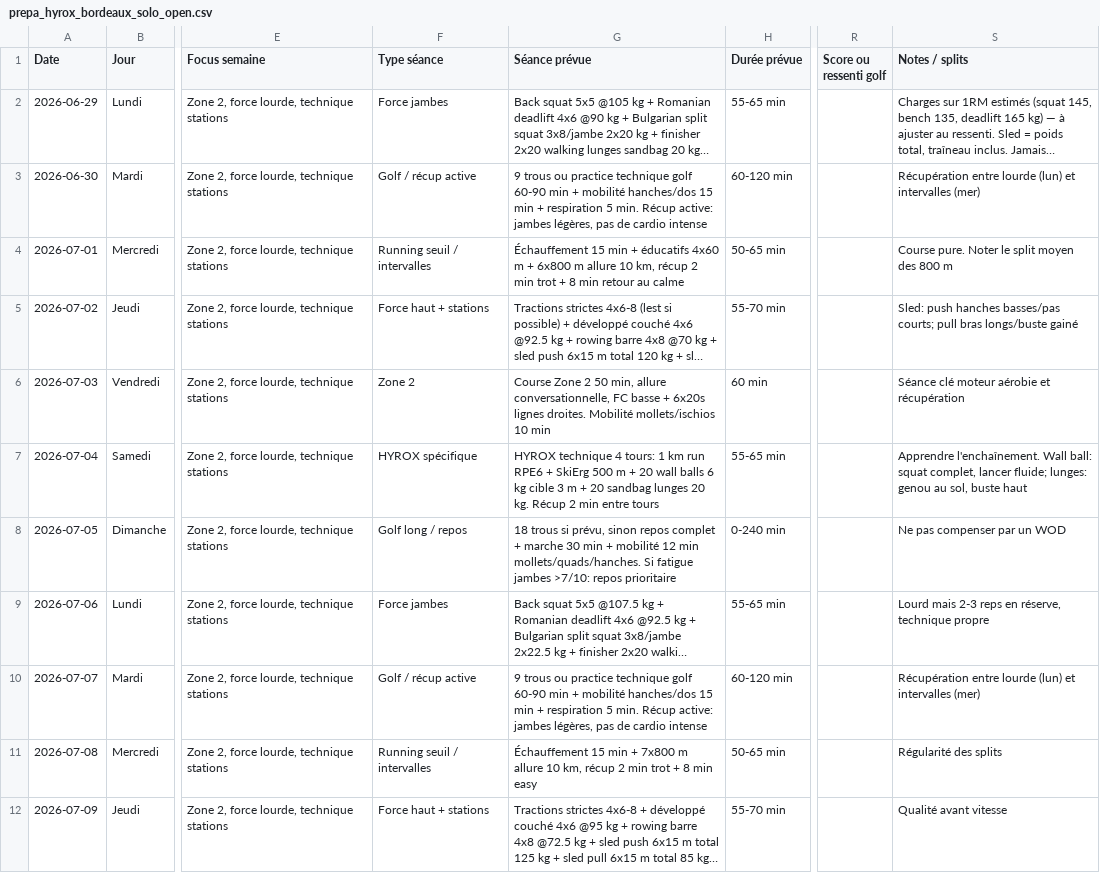
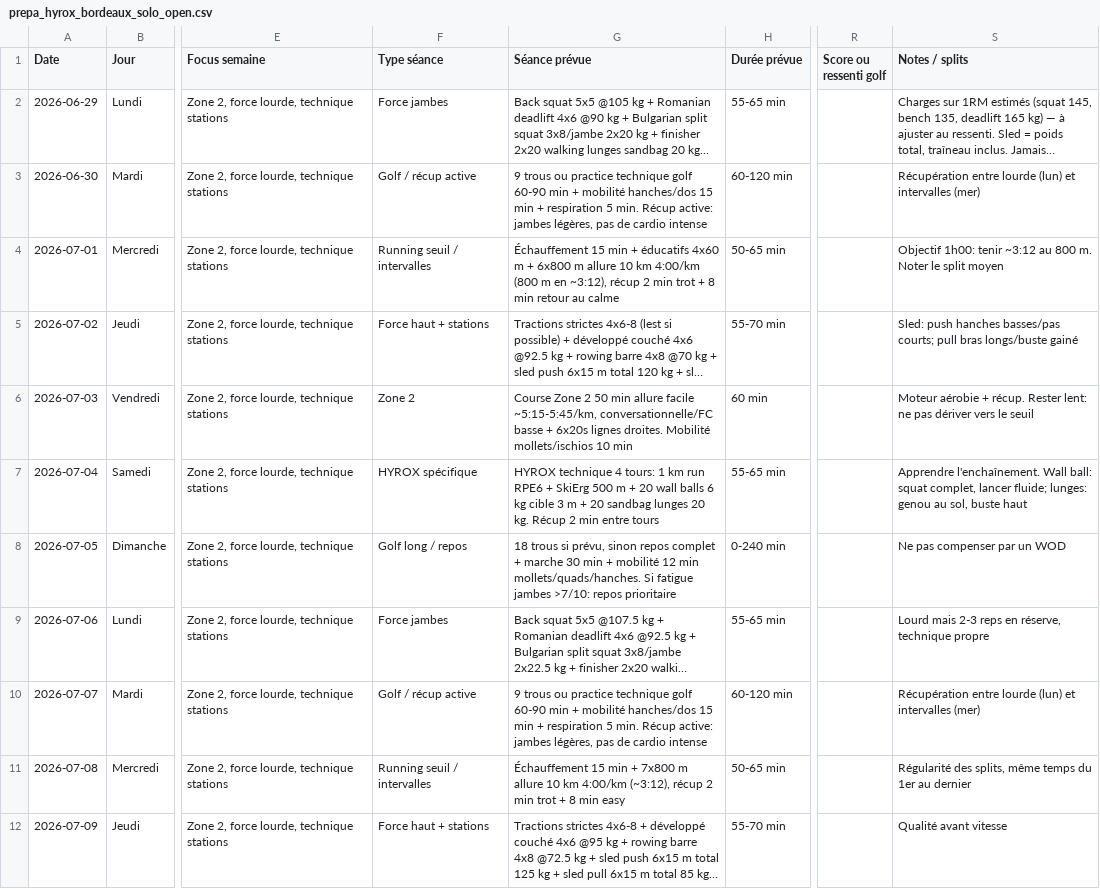
Before and after one commit to PaulGrvd/hyrox-prog, a CSV file: prepa_hyrox_bordeaux_solo_open.csv, drawn as a sheet; only a part is shown, gaps mark what is left out; long unchanged cells end in …; the diff covers the shown part only; the diff names each change by its address in the sheet, - before the commit and + after, or states it on an @@ line.

```diff
--- a/prepa_hyrox_bordeaux_solo_open.csv
+++ b/prepa_hyrox_bordeaux_solo_open.csv
-G4 (Séance prévue): …allure 10 km, récup 2…
+G4 (Séance prévue): …allure 10 km 4:00/km (800 m en ~3:12), récup 2…
-S4 (Notes / splits): Course pure. Noter le split moyen des 800 m
+S4 (Notes / splits): Objectif 1h00: tenir ~3:12 au 800 m. Noter le split moyen
-G6 (Séance prévue): …2 50 min, allure conversationnelle, FC basse +…
+G6 (Séance prévue): …2 50 min allure facile ~5:15-5:45/km, conversationnelle/FC basse +…
-S6 (Notes / splits): Séance clé moteur aérobie et récupération
+S6 (Notes / splits): Moteur aérobie + récup. Rester lent: ne pas dériver vers le seuil
-G11 (Séance prévue): …allure 10 km, récup 2…
+G11 (Séance prévue): …allure 10 km 4:00/km (~3:12), récup 2…
-S11 (Notes / splits): Régularité des splits
+S11 (Notes / splits): Régularité des splits, même temps du 1er au dernier
```
Also changed, not shown: 53 edited cells elsewhere in this file, 2 other files.
